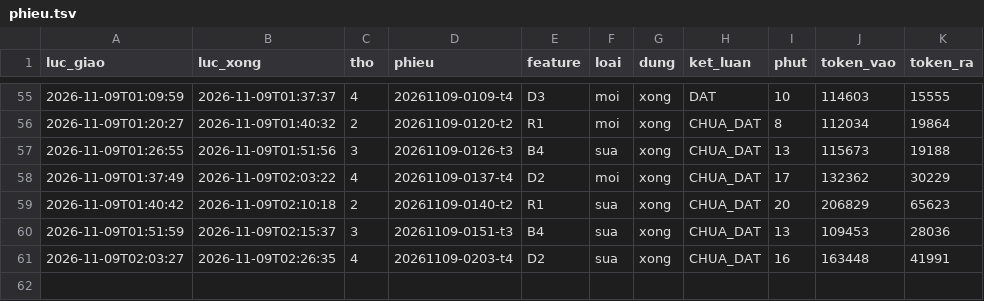
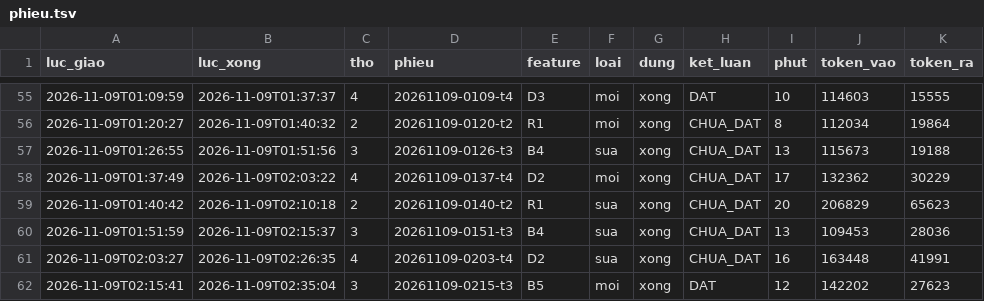
Before and after one commit to fyzdfyzd/linhx-engine, a TSV file: .canh/phieu.tsv, drawn as a sheet; only a part is shown, gaps mark what is left out; the diff names each change by its address in the sheet, - before the commit and + after, or states it on an @@ line.

Commit message:
canh: trạng thái thợ engine 2026-11-09 02:40

```diff
--- a/.canh/phieu.tsv
+++ b/.canh/phieu.tsv
+row 62: 2026-11-09T02:15:41 | 2026-11-09T02:35:04 | 3 | 20261109-0215-t3 | B5 | moi | xong | DAT | 12 | 142202 | 27623
```
Also changed, not shown: 3 other files.
